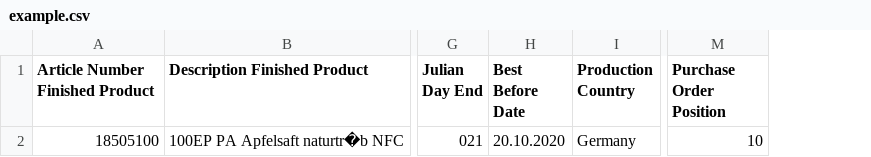
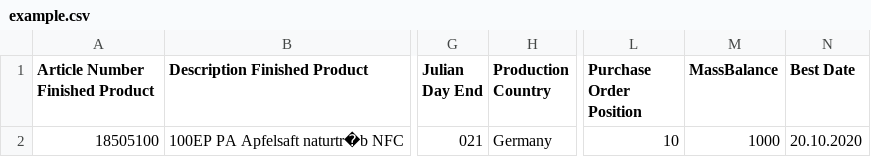
Before and after one commit to Open-Food-Chain/pipeline-api, a CSV file: organizations/refresco/example.csv, drawn as a sheet; only a part is shown, gaps mark what is left out; removed rows and columns are numbered as before the commit, all else as after; the diff names each change by its address in the sheet, - before the commit and + after, or states it on an @@ line.

Commit message:
fixed typo

```diff
--- a/organizations/refresco/example.csv
+++ b/organizations/refresco/example.csv
-column H (Best Before Date), row 2: 20.10.2020
+column M (MassBalance), row 2: 1000
+column N (Best Date), row 2: 20.10.2020
```
Also changed, not shown: 4 other files.
